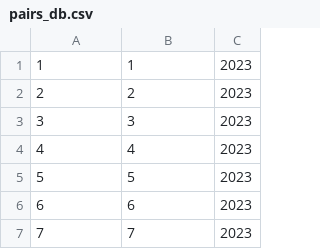
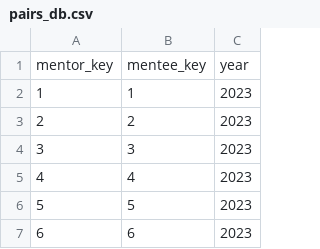
Before and after one commit to simone-licciardi/mentoring-past-pairings, a CSV file: databases/pairs_db.csv, drawn as a sheet; only a part is shown; the shorter side is filled out with more unchanged rows; the diff names each change by its address in the sheet, - before the commit and + after, or states it on an @@ line.

Commit message:
Added header to databases, and modified src and exe accordingly

```diff
--- a/databases/pairs_db.csv
+++ b/databases/pairs_db.csv
+row 1: mentor_key | mentee_key | year
```
Also changed, not shown: databases/mentee_db.csv, databases/mentor_db.csv, 12 other files.
